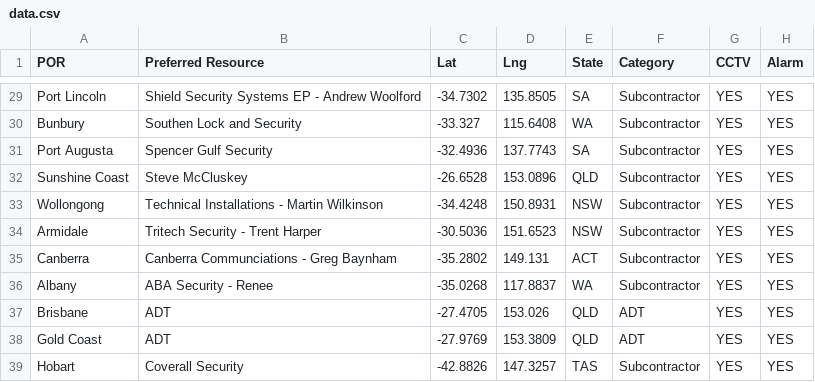
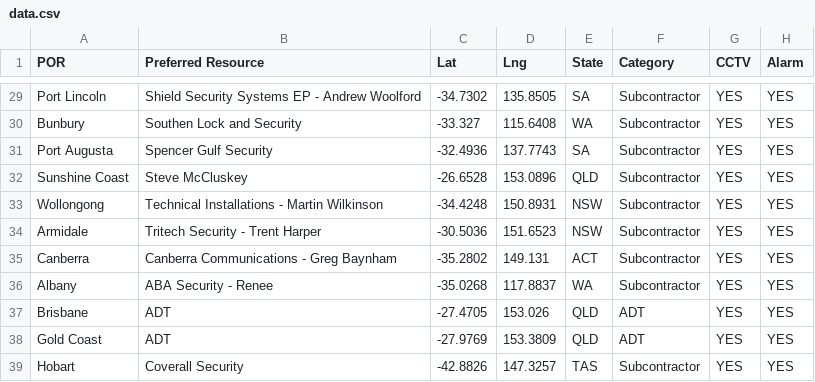
Before and after one commit to CedOps/POR-Travel-Calculator, a CSV file: data.csv, drawn as a sheet; only a part is shown, gaps mark what is left out; the diff names each change by its address in the sheet, - before the commit and + after, or states it on an @@ line.

Commit message:
Update data.csv

```diff
--- a/data.csv
+++ b/data.csv
-B35 (Preferred Resource): Canberra Communciations - Greg Baynham
+B35 (Preferred Resource): Canberra Communications - Greg Baynham
```
